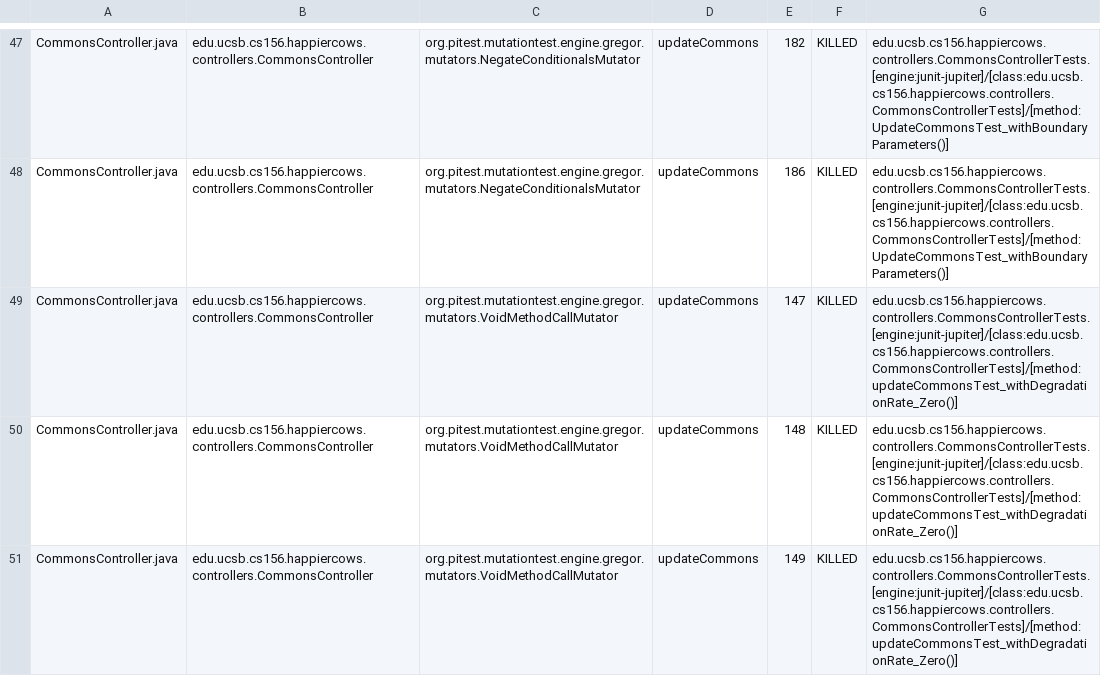
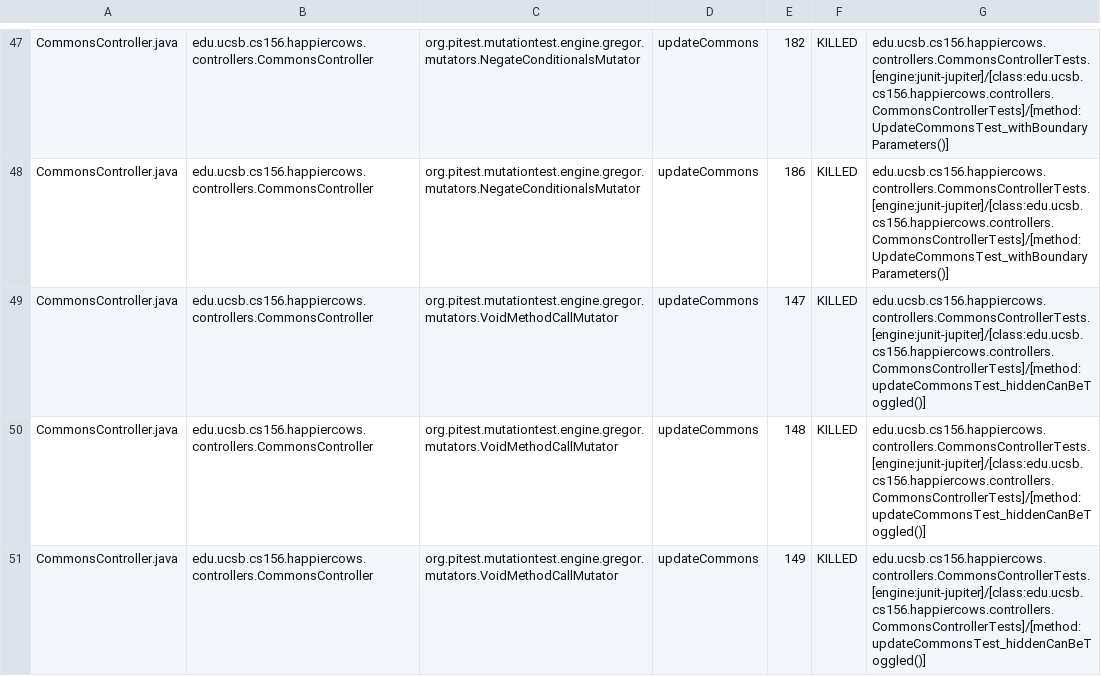
Before and after one commit to ucsb-cs156-s26/proj-happycows-s26-14, a CSV file: prs/67/pitest/mutations.csv, drawn as a sheet; only a part is shown, gaps mark what is left out; the diff covers the shown part only.

Commit message:
Deploying to gh-pages from @ ucsb-cs156-s26/proj-happycows-s26-14@52c29e7165c3693de4f200f95a032511d4054901 🚀

```diff
--- a/prs/67/pitest/mutations.csv
+++ b/prs/67/pitest/mutations.csv
@@ -48,4 +48,4 @@ CommonsController.java,edu.ucsb.cs156.happiercows.controllers.CommonsController,
 CommonsController.java,edu.ucsb.cs156.happiercows.controllers.CommonsController,org.pitest.mutationtest.engine.gregor.mutators.NegateConditionalsMutator,updateCommons,186,KILLED,edu.ucsb.cs156.happiercows.controllers.CommonsControllerTests.[engine:junit-jupiter]/[class:edu.ucsb.cs156.happiercows.controllers.CommonsControllerTests]/[method:UpdateCommonsTest_withBoundaryParameters()]
-CommonsController.java,edu.ucsb.cs156.happiercows.controllers.CommonsController,org.pitest.mutationtest.engine.gregor.mutators.VoidMethodCallMutator,updateCommons,147,KILLED,edu.ucsb.cs156.happiercows.controllers.CommonsControllerTests.[engine:junit-jupiter]/[class:edu.ucsb.cs156.happiercows.controllers.CommonsControllerTests]/[method:updateCommonsTest_withDegradationRate_Zero()]
-CommonsController.java,edu.ucsb.cs156.happiercows.controllers.CommonsController,org.pitest.mutationtest.engine.gregor.mutators.VoidMethodCallMutator,updateCommons,148,KILLED,edu.ucsb.cs156.happiercows.controllers.CommonsControllerTests.[engine:junit-jupiter]/[class:edu.ucsb.cs156.happiercows.controllers.CommonsControllerTests]/[method:updateCommonsTest_withDegradationRate_Zero()]
-CommonsController.java,edu.ucsb.cs156.happiercows.controllers.CommonsController,org.pitest.mutationtest.engine.gregor.mutators.VoidMethodCallMutator,updateCommons,149,KILLED,edu.ucsb.cs156.happiercows.controllers.CommonsControllerTests.[engine:junit-jupiter]/[class:edu.ucsb.cs156.happiercows.controllers.CommonsControllerTests]/[method:updateCommonsTest_withDegradationRate_Zero()]
+CommonsController.java,edu.ucsb.cs156.happiercows.controllers.CommonsController,org.pitest.mutationtest.engine.gregor.mutators.VoidMethodCallMutator,updateCommons,147,KILLED,edu.ucsb.cs156.happiercows.controllers.CommonsControllerTests.[engine:junit-jupiter]/[class:edu.ucsb.cs156.happiercows.controllers.CommonsControllerTests]/[method:updateCommonsTest_hiddenCanBeToggled()]
+CommonsController.java,edu.ucsb.cs156.happiercows.controllers.CommonsController,org.pitest.mutationtest.engine.gregor.mutators.VoidMethodCallMutator,updateCommons,148,KILLED,edu.ucsb.cs156.happiercows.controllers.CommonsControllerTests.[engine:junit-jupiter]/[class:edu.ucsb.cs156.happiercows.controllers.CommonsControllerTests]/[method:updateCommonsTest_hiddenCanBeToggled()]
+CommonsController.java,edu.ucsb.cs156.happiercows.controllers.CommonsController,org.pitest.mutationtest.engine.gregor.mutators.VoidMethodCallMutator,updateCommons,149,KILLED,edu.ucsb.cs156.happiercows.controllers.CommonsControllerTests.[engine:junit-jupiter]/[class:edu.ucsb.cs156.happiercows.controllers.CommonsControllerTests]/[method:updateCommonsTest_hiddenCanBeToggled()]
```
Also changed, not shown: 30 edited cells elsewhere in this file, 53 other files.
